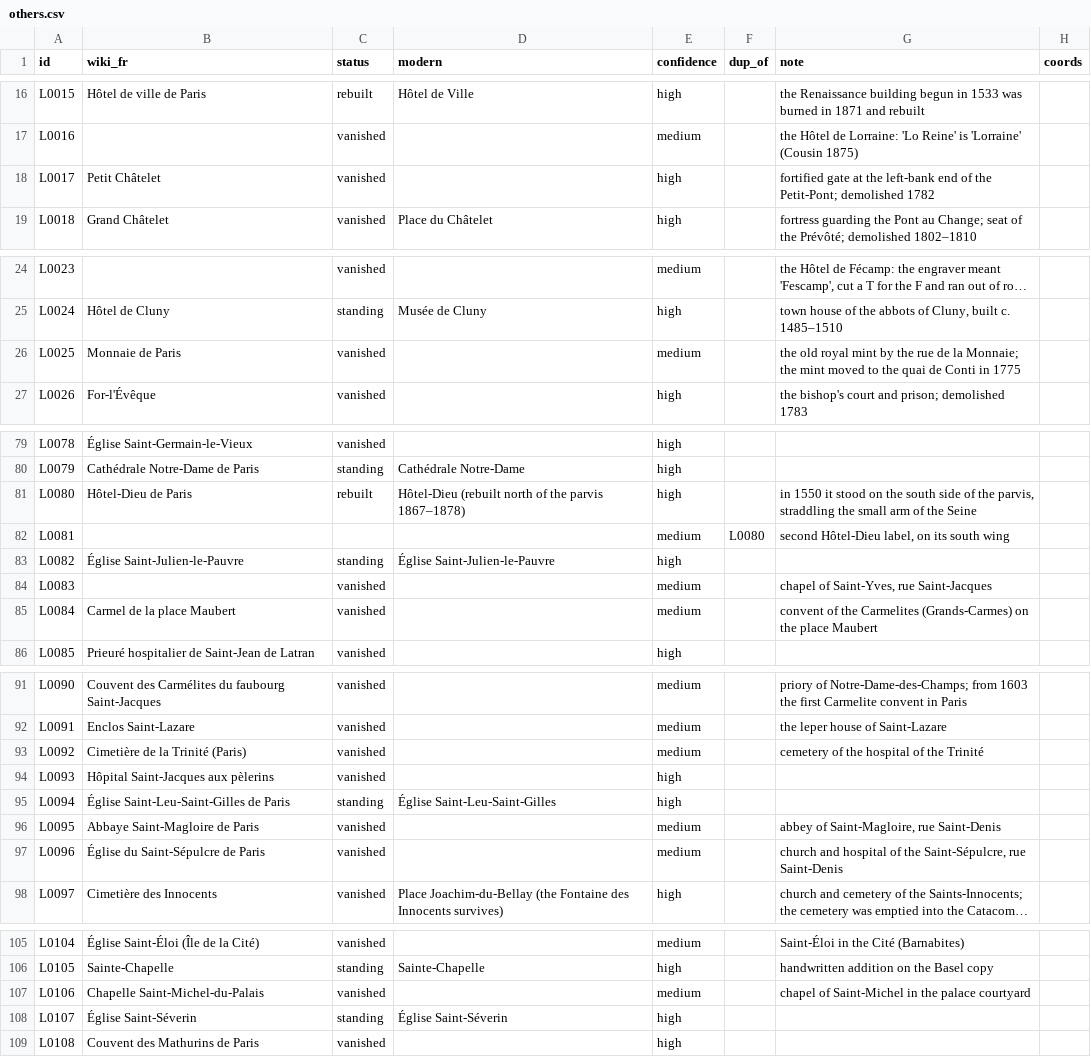
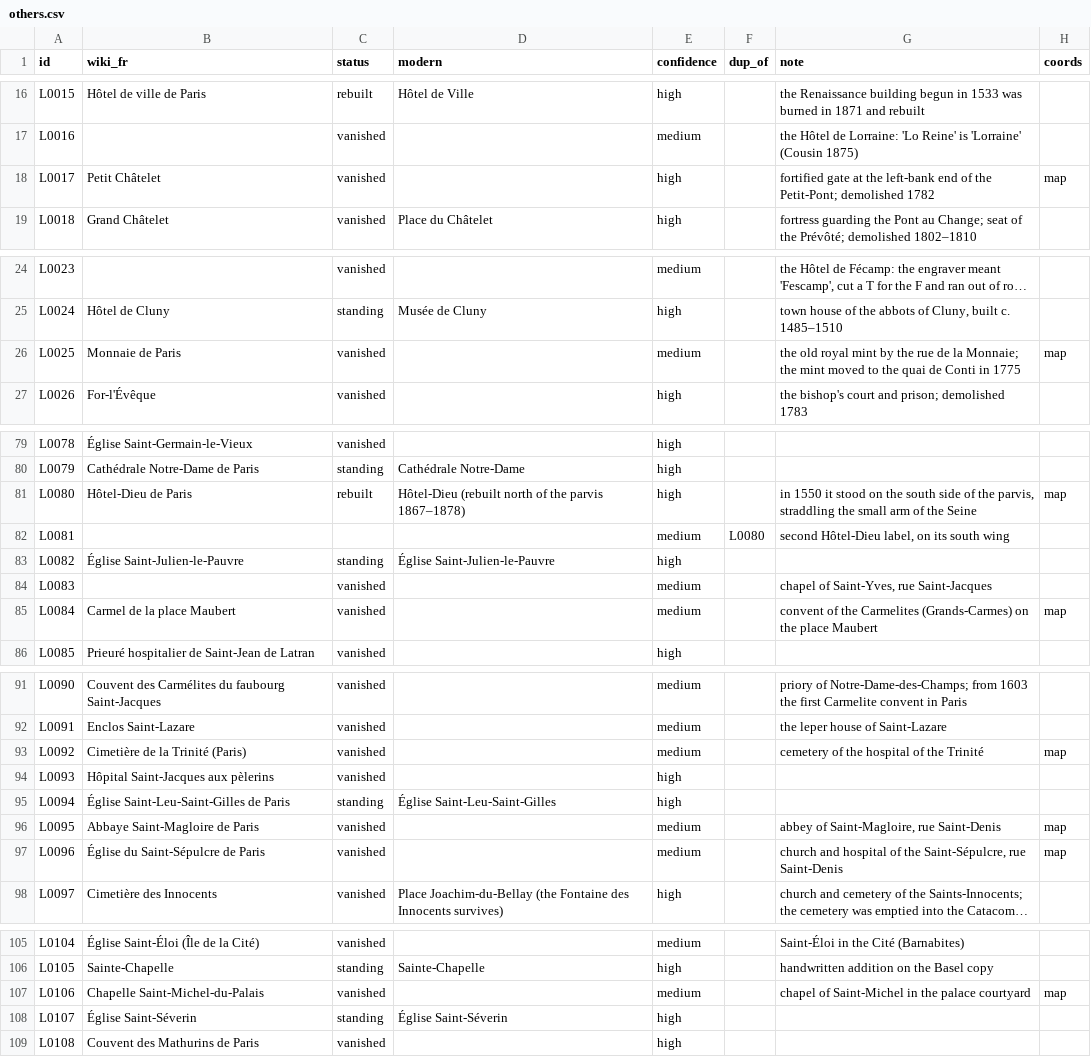
Before and after one commit to PeerBlekelj/parismapexplorer, a CSV file: data/research/others.csv, drawn as a sheet; only a part is shown, gaps mark what is left out; long unchanged cells end in …; the diff covers the shown part only; the diff names each change by its address in the sheet, - before the commit and + after, or states it on an @@ line.

```diff
--- a/data/research/others.csv
+++ b/data/research/others.csv
-H18 (coords): (empty)
+H18 (coords): map
-H26 (coords): (empty)
+H26 (coords): map
-H81 (coords): (empty)
+H81 (coords): map
-H85 (coords): (empty)
+H85 (coords): map
-H93 (coords): (empty)
+H93 (coords): map
-H96:H97 (coords): (empty)
+H96:H97 (coords): map
-H107 (coords): (empty)
+H107 (coords): map
```
Also changed, not shown: 2 edited cells elsewhere in this file, data/places_others.csv, 3 other files.
